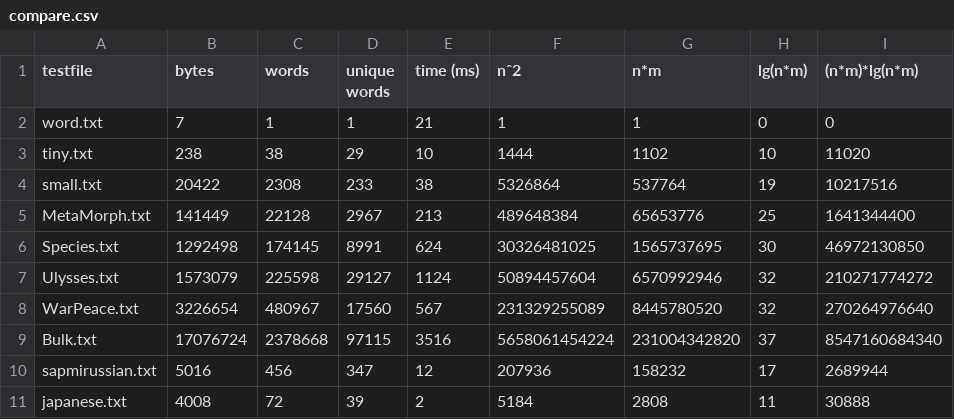
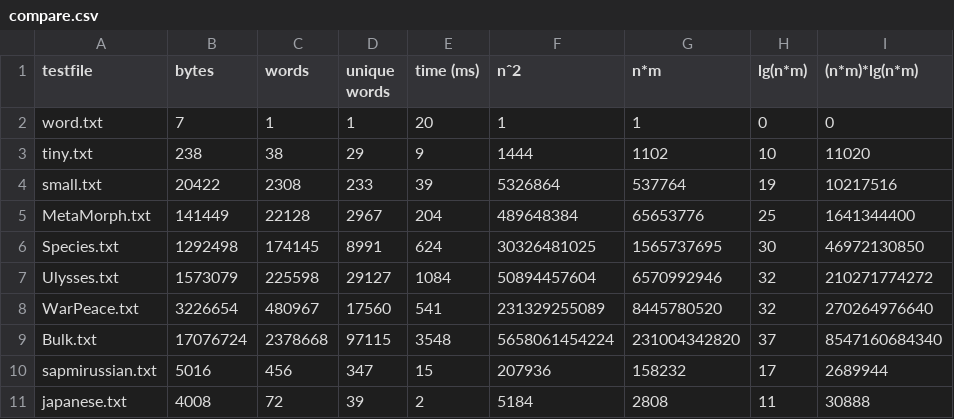
Before and after one commit to 3192480025/NJIT-DSA-2024-origin, a CSV file: 07-booksandwords/compare.csv, drawn as a sheet.

```diff
--- a/07-booksandwords/compare.csv
+++ b/07-booksandwords/compare.csv
@@ -1,11 +1,11 @@
 testfile,bytes,words,unique words,time (ms),nˆ2,n*m,lg(n*m), (n*m)*lg(n*m)
-word.txt,7,1,1,21,1,1,0,0
-tiny.txt,238,38,29,10,1444,1102,10,11020
-small.txt,20422,2308,233,38,5326864,537764,19,10217516
-MetaMorph.txt,141449,22128,2967,213,489648384,65653776,25,1641344400
+word.txt,7,1,1,20,1,1,0,0
+tiny.txt,238,38,29,9,1444,1102,10,11020
+small.txt,20422,2308,233,39,5326864,537764,19,10217516
+MetaMorph.txt,141449,22128,2967,204,489648384,65653776,25,1641344400
 Species.txt,1292498,174145,8991,624,30326481025,1565737695,30,46972130850
-Ulysses.txt,1573079,225598,29127,1124,50894457604,6570992946,32,210271774272
-WarPeace.txt,3226654,480967,17560,567,231329255089,8445780520,32,270264976640
-Bulk.txt,17076724,2378668,97115,3516,5658061454224,231004342820,37,8547160684340
-sapmirussian.txt,5016,456,347,12,207936,158232,17,2689944
+Ulysses.txt,1573079,225598,29127,1084,50894457604,6570992946,32,210271774272
+WarPeace.txt,3226654,480967,17560,541,231329255089,8445780520,32,270264976640
+Bulk.txt,17076724,2378668,97115,3548,5658061454224,231004342820,37,8547160684340
+sapmirussian.txt,5016,456,347,15,207936,158232,17,2689944
 japanese.txt,4008,72,39,2,5184,2808,11,30888
```
Also changed, not shown: 8 other files.
